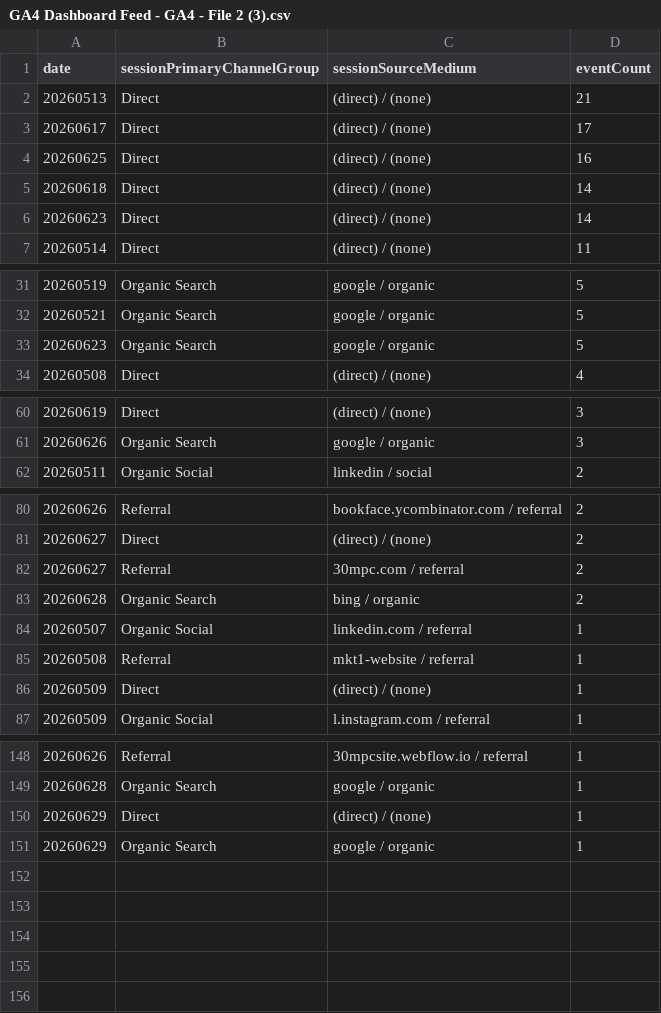
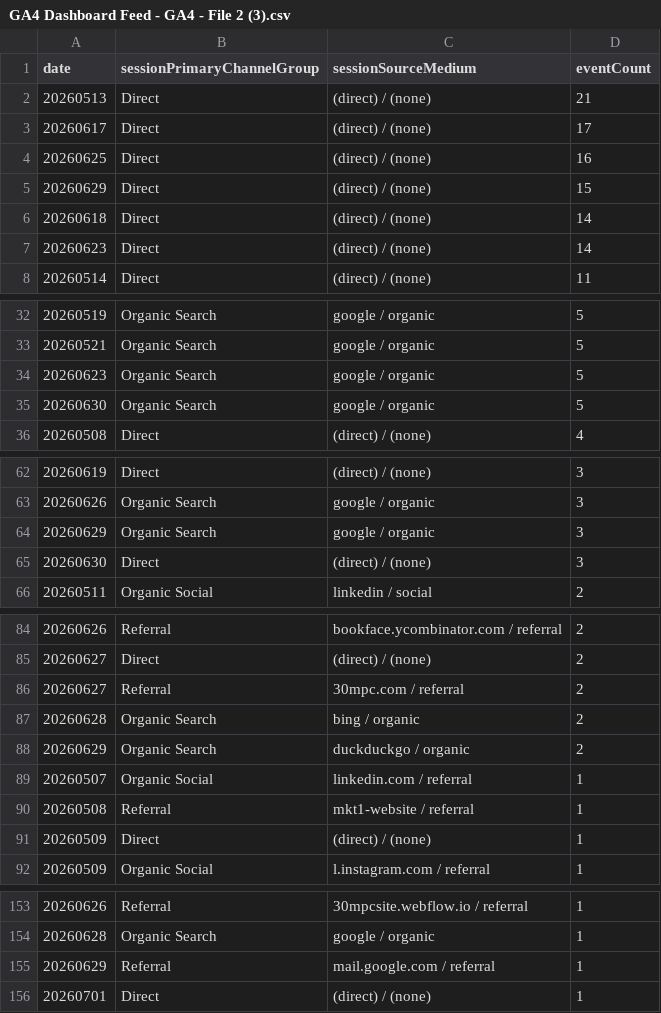
Before and after one commit to UncleAchoo/growth-dashboard, a CSV file: data/GA4 Dashboard Feed - GA4 - File 2 (3).csv, drawn as a sheet; only a part is shown, gaps mark what is left out.

```diff
--- a/data/GA4 Dashboard Feed - GA4 - File 2 (3).csv
+++ b/data/GA4 Dashboard Feed - GA4 - File 2 (3).csv
@@ -4,2 +4,3 @@ date,sessionPrimaryChannelGroup,sessionSourceMedium,eventCount
 20260625,Direct,(direct) / (none),16
+20260629,Direct,(direct) / (none),15
 20260618,Direct,(direct) / (none),14
@@ -33,2 +34,3 @@ date,sessionPrimaryChannelGroup,sessionSourceMedium,eventCount
 20260623,Organic Search,google / organic,5
+20260630,Organic Search,google / organic,5
 20260508,Direct,(direct) / (none),4
@@ -61,2 +63,4 @@ date,sessionPrimaryChannelGroup,sessionSourceMedium,eventCount
 20260626,Organic Search,google / organic,3
+20260629,Organic Search,google / organic,3
+20260630,Direct,(direct) / (none),3
 20260511,Organic Social,linkedin / social,2
@@ -83,2 +87,3 @@ date,sessionPrimaryChannelGroup,sessionSourceMedium,eventCount
 20260628,Organic Search,bing / organic,2
+20260629,Organic Search,duckduckgo / organic,2
 20260507,Organic Social,linkedin.com / referral,1
@@ -149,3 +154,3 @@ date,sessionPrimaryChannelGroup,sessionSourceMedium,eventCount
 20260628,Organic Search,google / organic,1
-20260629,Direct,(direct) / (none),1
-20260629,Organic Search,google / organic,1
+20260629,Referral,mail.google.com / referral,1
+20260701,Direct,(direct) / (none),1
```
Also changed, not shown: data/GA4 Dashboard Feed - GA4 - File 1 (3).csv, data/GA4 Dashboard Feed - GA4 - File 3 (3).csv, 2 other files.
